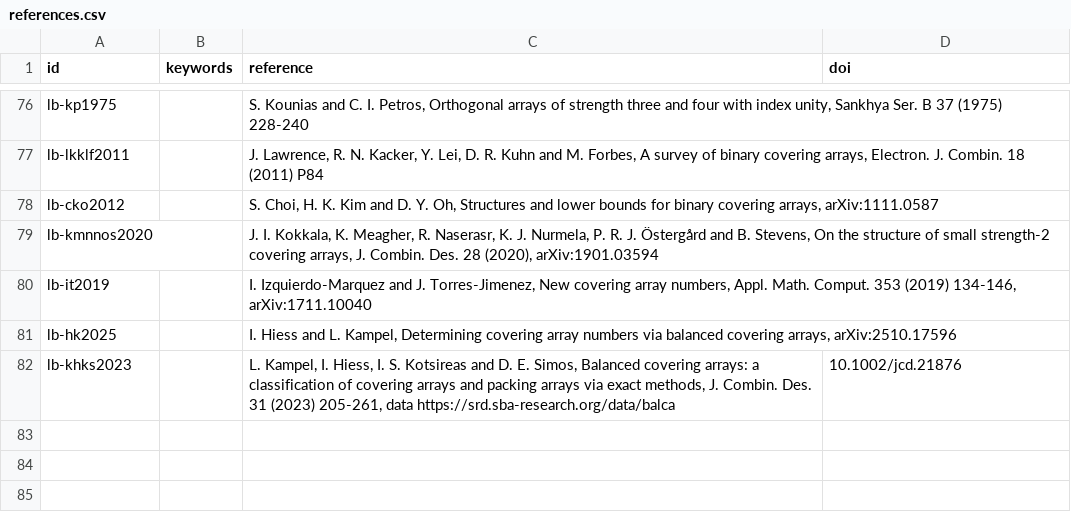
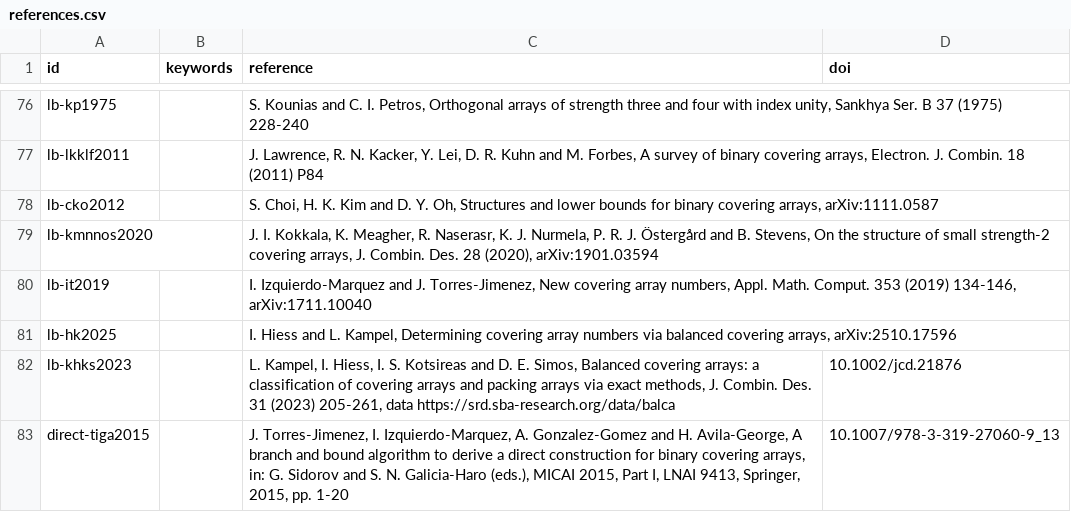
Before and after one commit to Justus42/ca-tools, a CSV file: table/references.csv, drawn as a sheet; only a part is shown, gaps mark what is left out; the diff names each change by its address in the sheet, - before the commit and + after, or states it on an @@ line.

Commit message:
Add published binary sizes at strengths 7 to 10 as CITED rows
132 CITED S7 rows from three papers read in full: Colbourn, Keri, Rivas
Soriano and Schlage-Puchta 2010 (Lemma 2.1 and Table 7), Tower of covering
arrays 2015 (Tables 2, 3, 5, 6) and the branch and bound direct construction
of MICAI 2015 (Table 2). One row per paper and size, as printed; values a
paper quotes from another are not entered, and three misprinted Table 2
values of the MICAI paper are left out (tools/add_bin_t7_cited.py says
which). references.csv gains direct-tiga2015.

```diff
--- a/table/references.csv
+++ b/table/references.csv
+row 83: direct-tiga2015 |  | J. Torres-Jimenez, I. Izquierdo-Marquez, A. Gonzalez-Gomez and H. Avila-George, A branch and bound algorithm to derive a direct construction for binary covering arrays, in: G. Sidorov and S. N. Galicia-Haro (eds.), MICAI 2015, Part I, LNAI 9413, Springer, 2015, pp. 1-20 | 10.1007/978-3-319-27060-9_13
```
Also changed, not shown: 3 other files.
